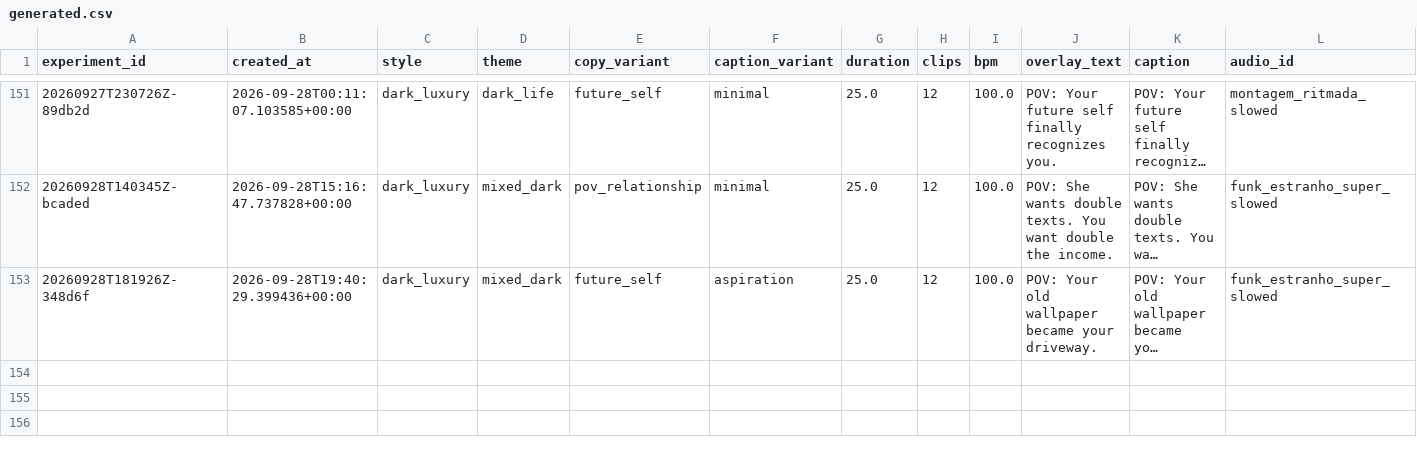
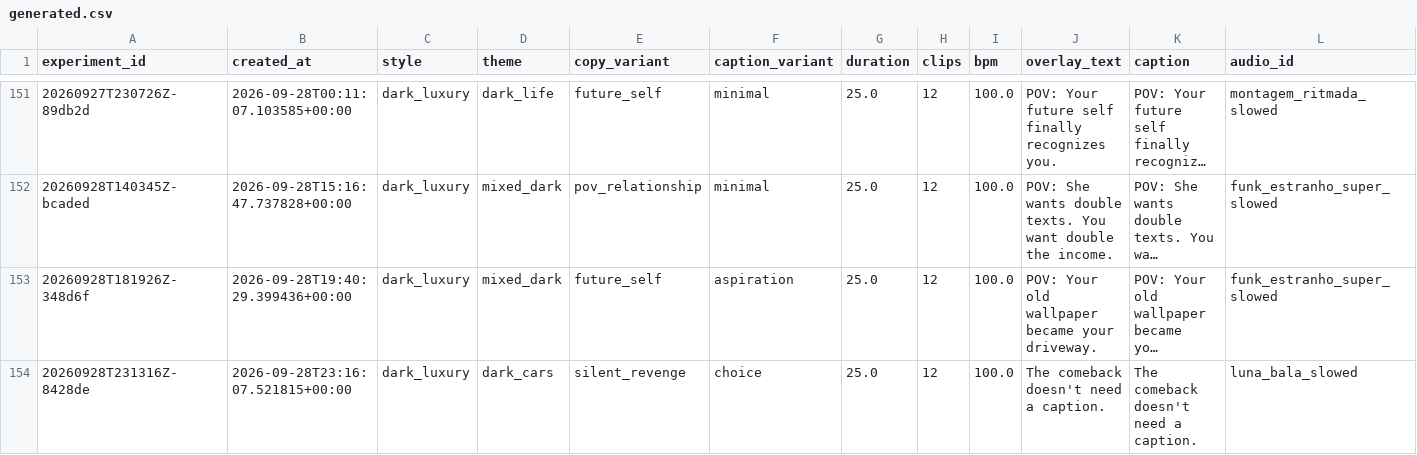
Before and after one commit to Wahb-tech/video-pipeline, a CSV file: data/generated.csv, drawn as a sheet; only a part is shown, gaps mark what is left out; long unchanged cells end in …; rows hold the shown columns only; the diff names each change by its address in the sheet, - before the commit and + after, or states it on an @@ line.

```diff
--- a/data/generated.csv
+++ b/data/generated.csv
+row 154: 20260928T231316Z-8428de | 2026-09-28T23:16:07.521815+00:00 | dark_luxury | dark_cars | silent_revenge | choice | 25.0 | 12 | 100.0 | The comeback doesn't need a caption. | The comeback doesn't need a caption. | luna_bala_slowed
```
Also changed, not shown: data/used_stock.csv.
